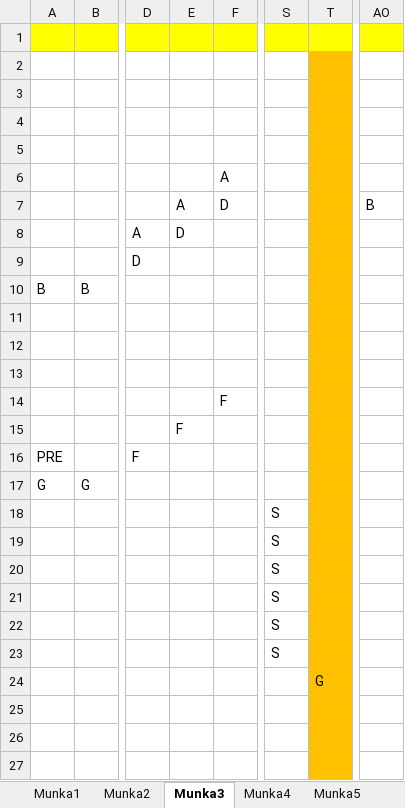
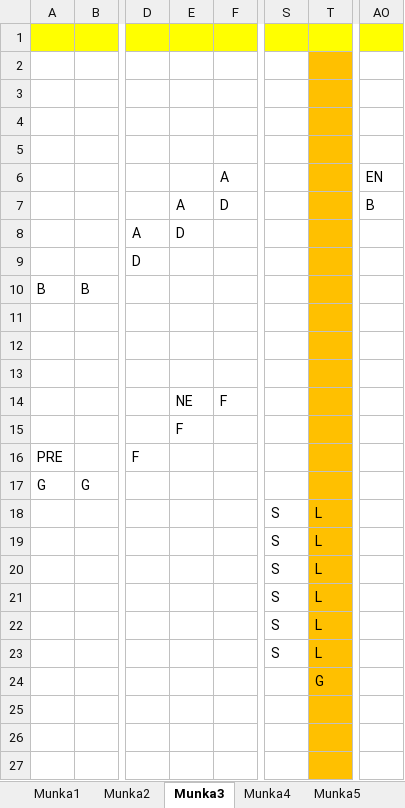
Before and after one commit to BBalintB/GUI_20212202_AYZ8R9, an Excel workbook: GUI_20212202_AYZ8R9/Maps/map.xlsx, sheet Munka3, drawn as a sheet; only a part is shown, gaps mark what is left out; values as stored, in another font and other column widths than the file's, no borders; the diff names each change by its address in the sheet, - before the commit and + after, or states it on an @@ line.

```diff
--- a/GUI_20212202_AYZ8R9/Maps/map.xlsx (sheet Munka3)
+++ b/GUI_20212202_AYZ8R9/Maps/map.xlsx (sheet Munka3)
-AO6: (empty)
+AO6: EN
-E14: (empty)
+E14: NE
-T18:T23: (empty)
+T18:T23: L
```
Also changed, not shown: sheet Munka7, sheet Munka2, sheet Munka5, sheet Munka6, sheet Munka4, sheet Munka1.
